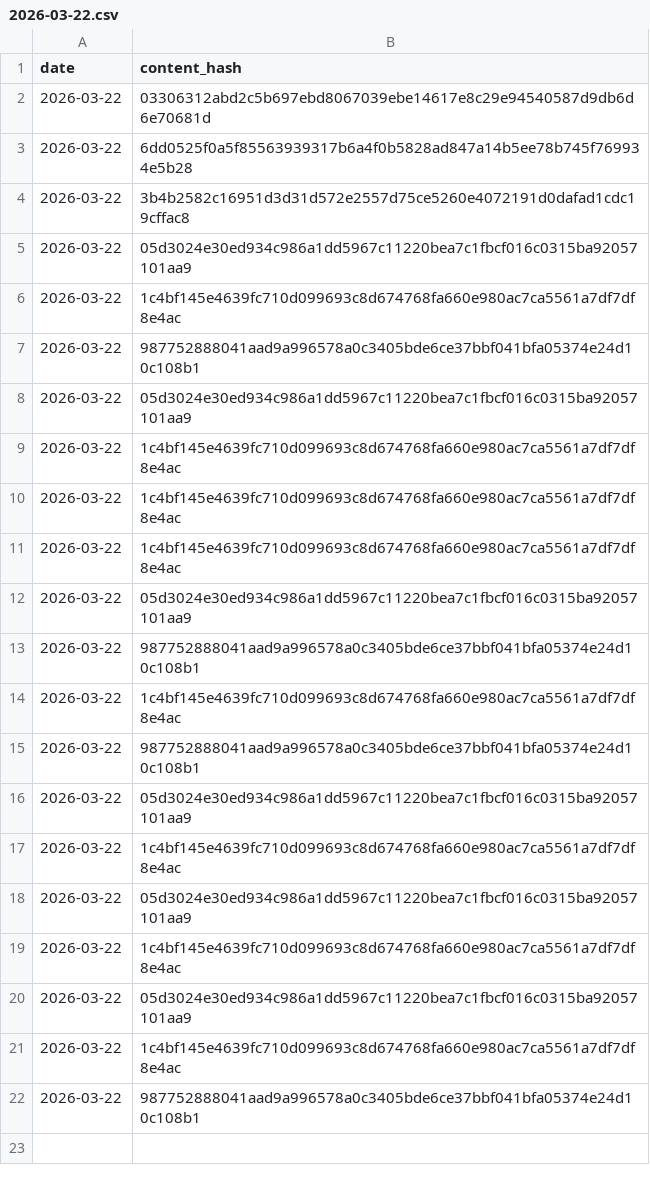
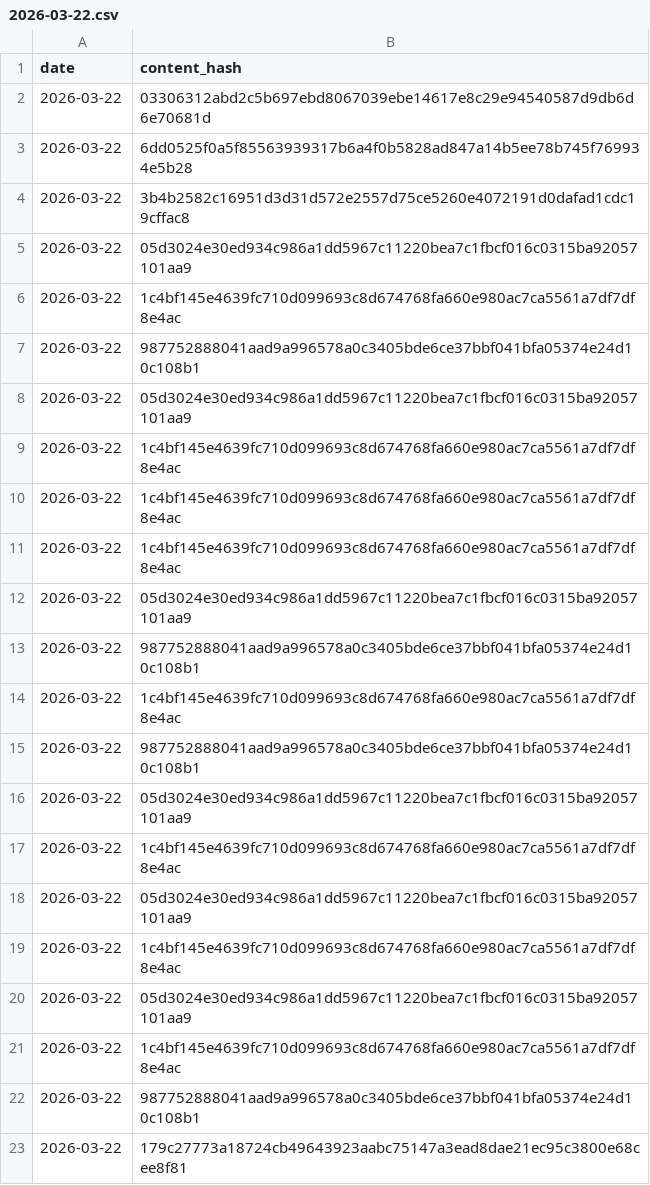
Before and after one commit to vernota-app/proof-archive, a CSV file: records/2026/2026-03-22.csv, drawn as a sheet.

Commit message:
records: 2026-03-22 (1 statement)

```diff
--- a/records/2026/2026-03-22.csv
+++ b/records/2026/2026-03-22.csv
@@ -22 +22,2 @@ date,content_hash
 2026-03-22,987752888041aad9a996578a0c3405bde6ce37bbf041bfa05374e24d10c108b1
+2026-03-22,179c27773a18724cb49643923aabc75147a3ead8dae21ec95c3800e68cee8f81
```
